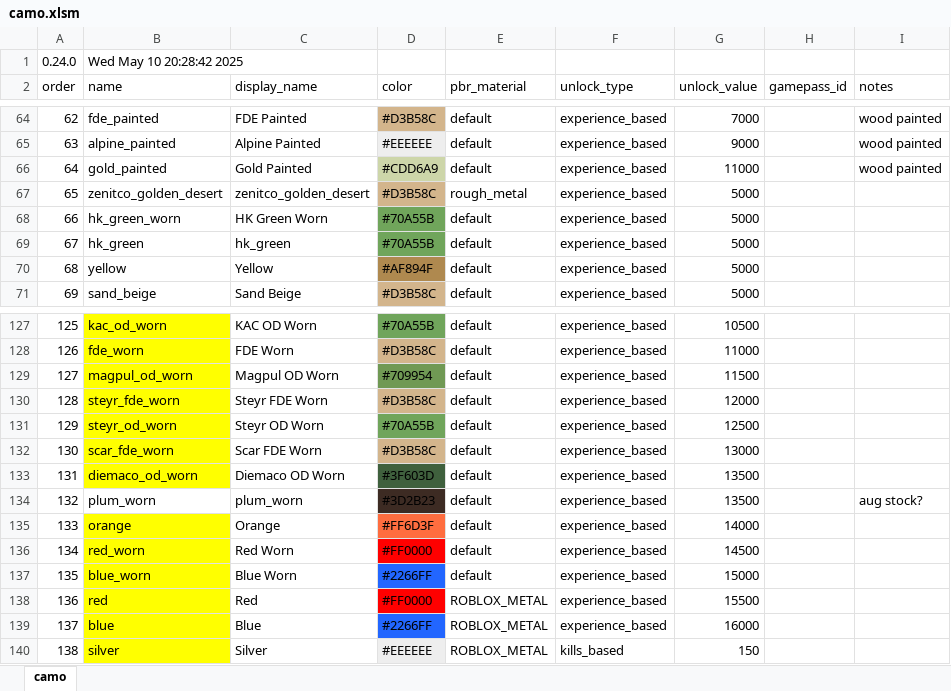
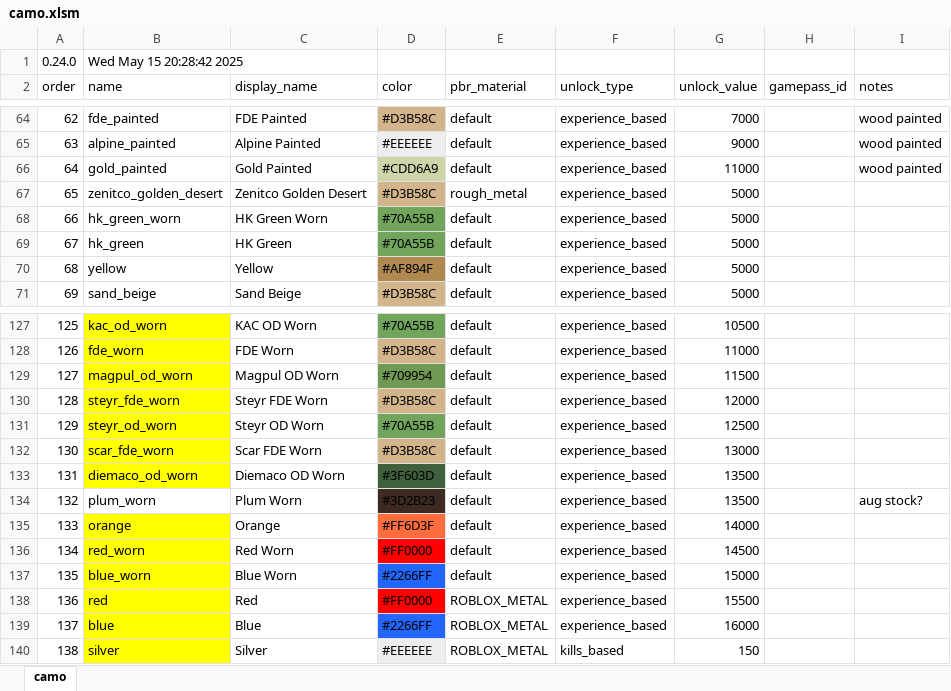
Before and after one commit to recoil-group/deadline-balancing, an Excel workbook: camo.xlsm, sheet camo, drawn as a sheet; only a part is shown, gaps mark what is left out; values as stored, in another font and other column widths than the file's, no borders; the diff covers the shown part only; the diff names each change by its address in the sheet, - before the commit and + after, or states it on an @@ line.

Commit message:
fix names

```diff
--- a/camo.xlsm (sheet camo)
+++ b/camo.xlsm (sheet camo)
-B1 (name): Wed May 10 20:28:42 2025
+B1 (name): Wed May 15 20:28:42 2025
-C67 (display_name): zenitco_golden_desert
+C67 (display_name): Zenitco Golden Desert
-C69 (display_name): hk_green
+C69 (display_name): HK Green
-C134 (display_name): plum_worn
+C134 (display_name): Plum Worn
```
Also changed, not shown: 21 edited cells elsewhere in this sheet, 1 other file.
